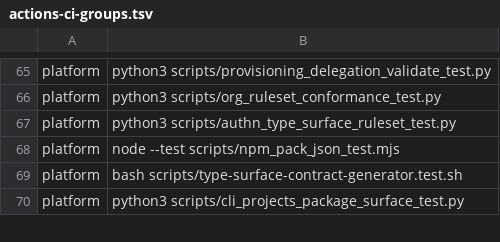
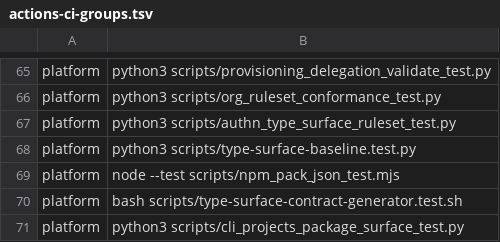
Before and after one commit to Verjson/.github, a TSV file: scripts/actions-ci-groups.tsv, drawn as a sheet; only a part is shown, gaps mark what is left out.

Commit message:
feat(ci): add protected consumer type-surface baseline
Keep enforcement and credential isolation in canonical CI while allowing package repositories to advance released baselines through an exact base-commit declaration.

```diff
--- a/scripts/actions-ci-groups.tsv
+++ b/scripts/actions-ci-groups.tsv
@@ -67,2 +67,3 @@ platform	python3 scripts/org_ruleset_conformance_test.py
 platform	python3 scripts/authn_type_surface_ruleset_test.py
+platform	python3 scripts/type-surface-baseline.test.py
 platform	node --test scripts/npm_pack_json_test.mjs
```
Also changed, not shown: 8 other files.
